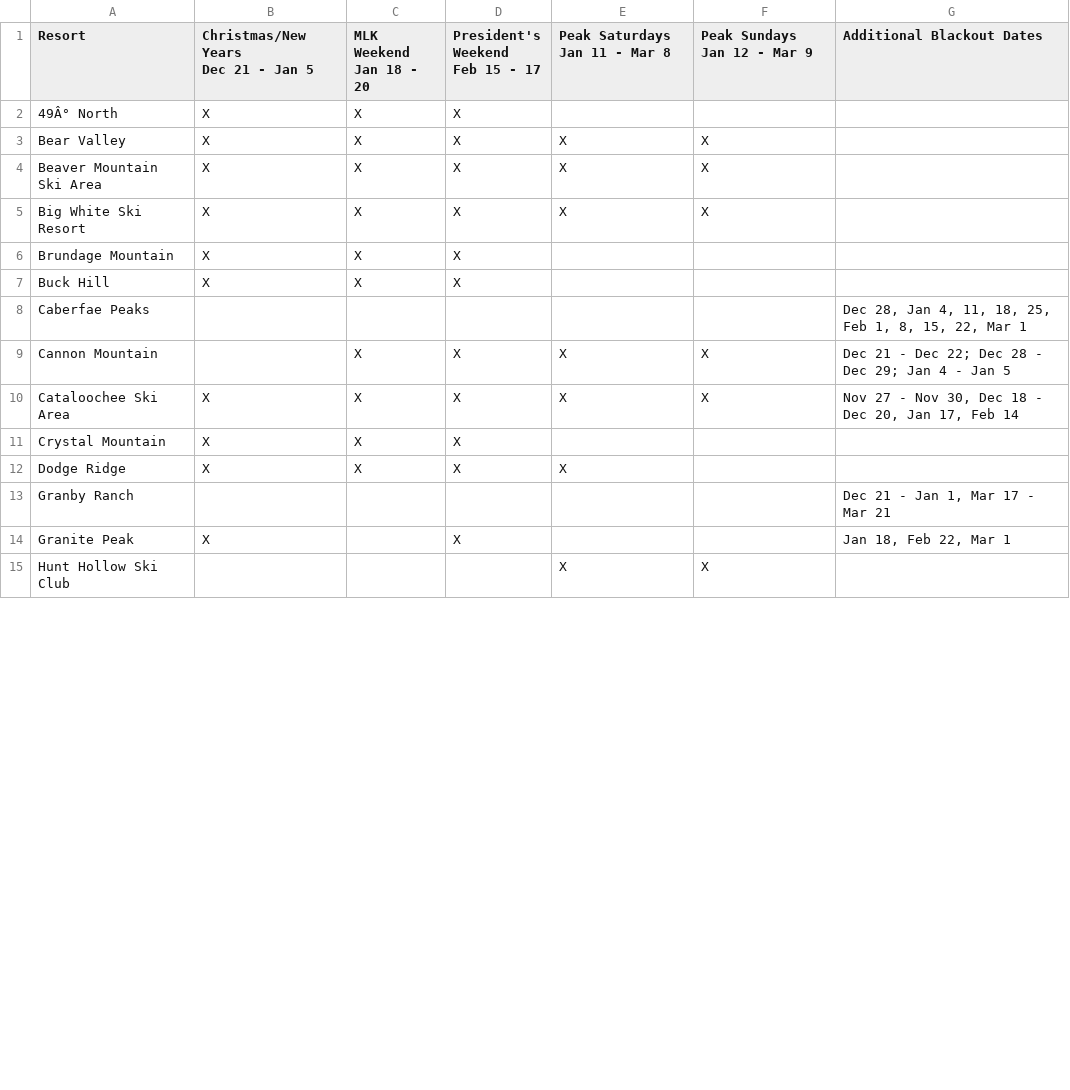
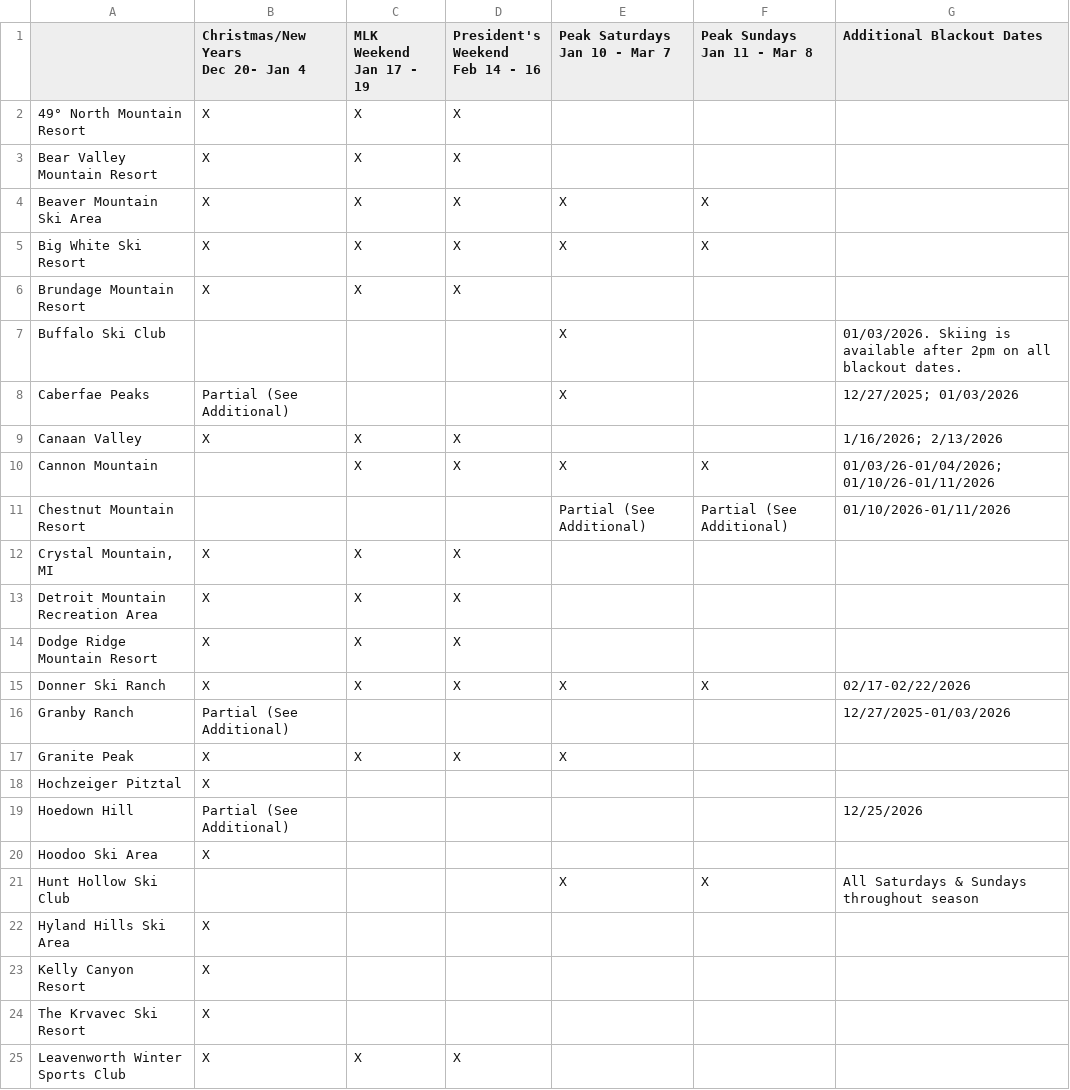
Before and after one commit to jonathanstelman/indy-explorer, a CSV file: data/blackout_dates_raw.csv, drawn as a sheet; only a part is shown; the diff covers the shown part only.

Commit message:
reprocess blackout dates with new sheet format

```diff
--- a/data/blackout_dates_raw.csv
+++ b/data/blackout_dates_raw.csv
@@ -1,20 +1,30 @@
-Resort,"Christmas/New Years
-Dec 21 - Jan 5","MLK Weekend
-Jan 18 - 20","President's Weekend
-Feb 15 - 17","Peak Saturdays
-Jan 11 - Mar 8","Peak Sundays
-Jan 12 - Mar 9",Additional Blackout Dates
-49Â° North,X,X,X,,,
-Bear Valley,X,X,X,X,X,
+ ,"Christmas/New Years
+Dec 20- Jan 4","MLK Weekend
+Jan 17 - 19","President's Weekend
+Feb 14 - 16","Peak Saturdays
+Jan 10 - Mar 7","Peak Sundays
+Jan 11 - Mar 8",Additional Blackout Dates
+49° North Mountain Resort,X,X,X,,,
+Bear Valley Mountain Resort,X,X,X,,,
 Beaver Mountain Ski Area,X,X,X,X,X,
 Big White Ski Resort ,X,X,X,X,X,
-Brundage Mountain,X,X,X,,,
-Buck Hill,X,X,X,,,
-Caberfae Peaks,,,,,,"Dec 28, Jan 4, 11, 18, 25, Feb 1, 8, 15, 22, Mar 1"
-Cannon Mountain,,X,X,X,X,Dec 21 - Dec 22; Dec 28 - Dec 29; Jan 4 - Jan 5
-Cataloochee Ski Area,X,X,X,X,X,"Nov 27 - Nov 30, Dec 18 - Dec 20, Jan 17, Feb 14"
-Crystal Mountain,X,X,X,,,
-Dodge Ridge,X,X,X,X,,
-Granby Ranch,,,,,,"Dec 21 - Jan 1, Mar 17 - Mar 21"
-Granite Peak,X,,X,,,"Jan 18, Feb 22, Mar 1"
-Hunt Hollow Ski Club,,,,X,X,
+Brundage Mountain Resort,X,X,X,,,
+Buffalo Ski Club,,,,X,,01/03/2026. Skiing is available after 2pm on all blackout dates.
+Caberfae Peaks,Partial (See Additional),,,X,,12/27/2025; 01/03/2026
+Canaan Valley,X,X,X,,,1/16/2026;  2/13/2026
+Cannon Mountain,,X,X,X,X,01/03/26-01/04/2026; 01/10/26-01/11/2026
+Chestnut Mountain Resort,,,,Partial (See Additional),Partial (See Additional),01/10/2026-01/11/2026
+"Crystal Mountain, MI",X,X,X,,,
+Detroit Mountain Recreation Area,X,X,X,,,
+Dodge Ridge Mountain Resort,X,X,X,,,
+Donner Ski Ranch,X,X,X,X,X,02/17-02/22/2026
+Granby Ranch,Partial (See Additional),,,,,12/27/2025-01/03/2026
+Granite Peak,X,X,X,X,,
+Hochzeiger Pitztal,X,,,,,
+Hoedown Hill,Partial (See Additional),,,,,12/25/2026
+Hoodoo Ski Area,X,,,,,
+Hunt Hollow Ski Club,,,,X,X,All Saturdays & Sundays throughout season
+Hyland Hills Ski Area,X,,,,,
+Kelly Canyon Resort,X,,,,,
+The Krvavec Ski Resort,X,,,,,
+Leavenworth Winter Sports Club,X,X,X,,,
```
Also changed, not shown: 18 added rows, 6 removed rows and 22 edited cells elsewhere in this file, data/resort_locations.csv, 8 other files.
